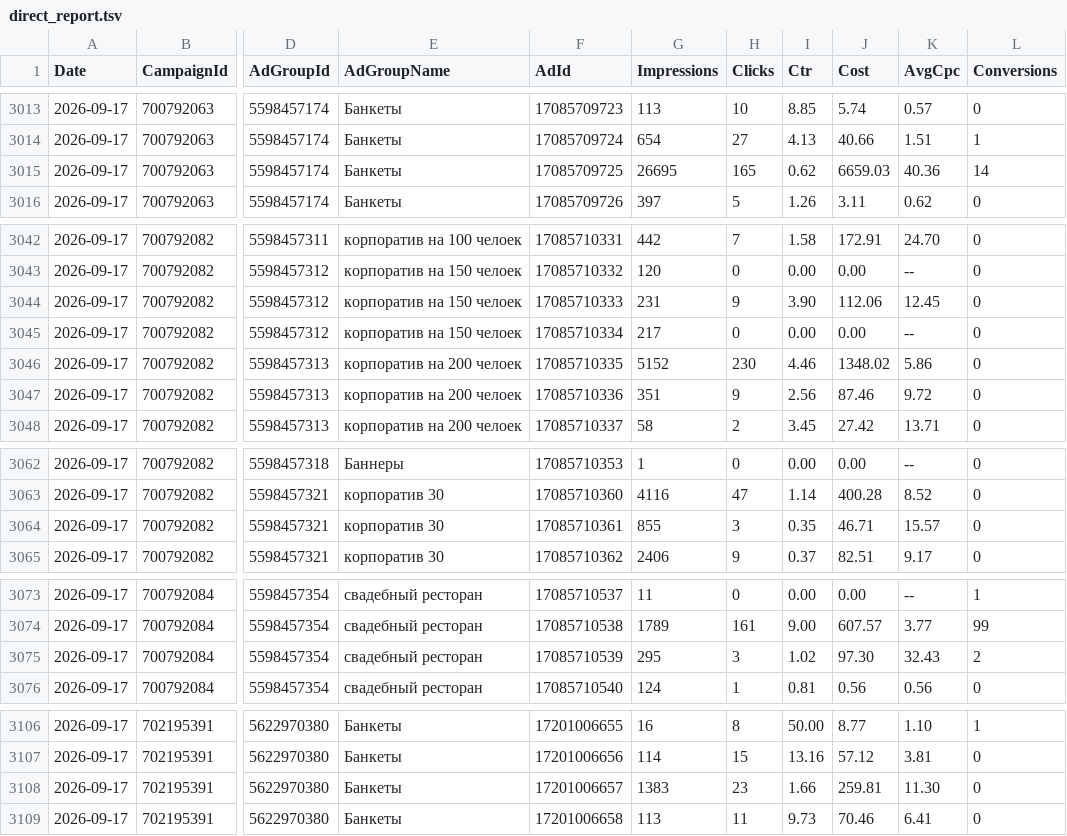
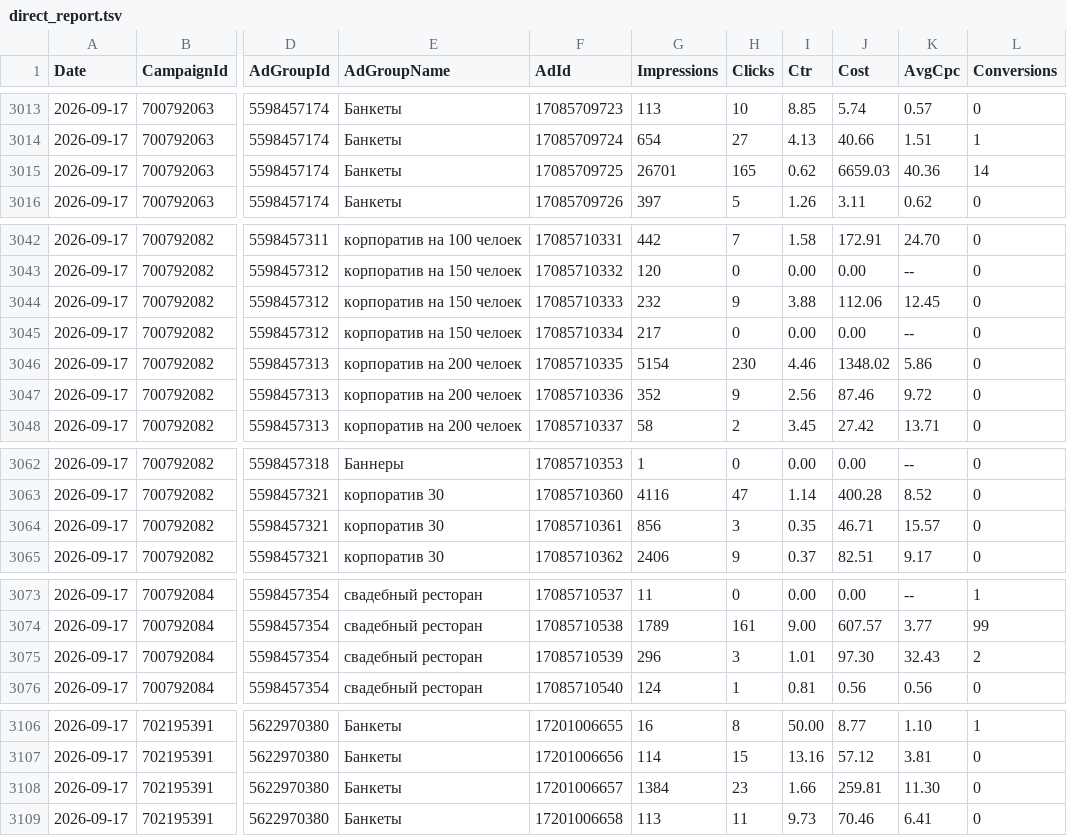
Before and after one commit to Alex19011901/advertising-control-pages, a TSV file: data/direct_report.tsv, drawn as a sheet; only a part is shown, gaps mark what is left out; the diff covers the shown part only; the diff names each change by its address in the sheet, - before the commit and + after, or states it on an @@ line.

```diff
--- a/data/direct_report.tsv
+++ b/data/direct_report.tsv
-G3015 (Impressions): 26695
+G3015 (Impressions): 26701
-G3044 (Impressions): 231
+G3044 (Impressions): 232
-I3044 (Ctr): 3.90
+I3044 (Ctr): 3.88
-G3046 (Impressions): 5152
+G3046 (Impressions): 5154
-G3047 (Impressions): 351
+G3047 (Impressions): 352
-G3064 (Impressions): 855
+G3064 (Impressions): 856
-G3075 (Impressions): 295
+G3075 (Impressions): 296
-I3075 (Ctr): 1.02
+I3075 (Ctr): 1.01
-G3108 (Impressions): 1383
+G3108 (Impressions): 1384
```
Also changed, not shown: 1 edited cell elsewhere in this file, 5 other files.
